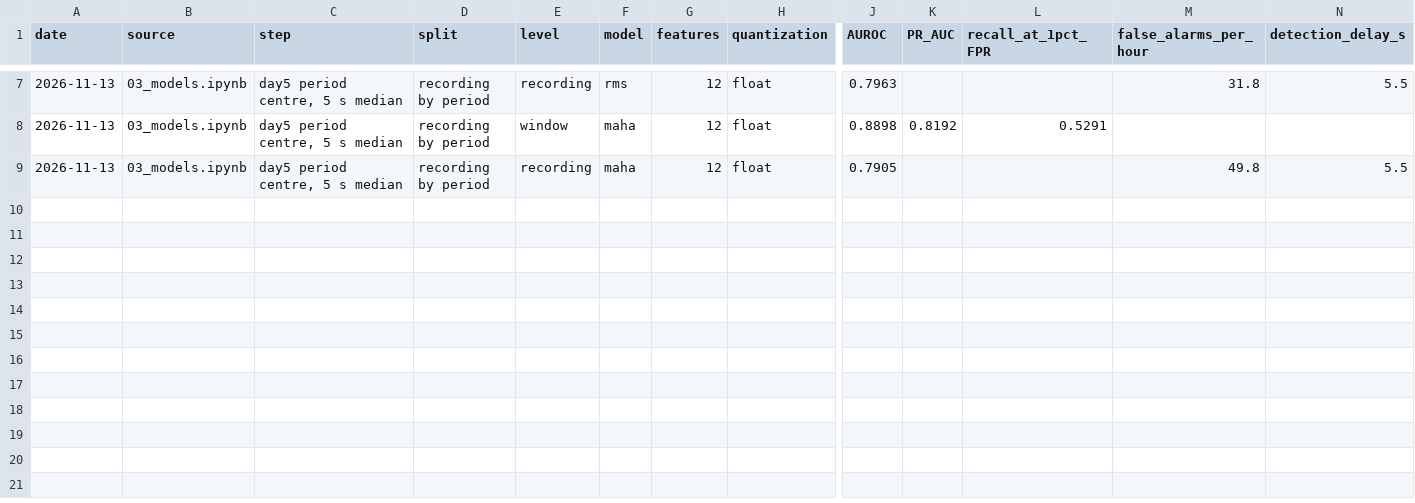
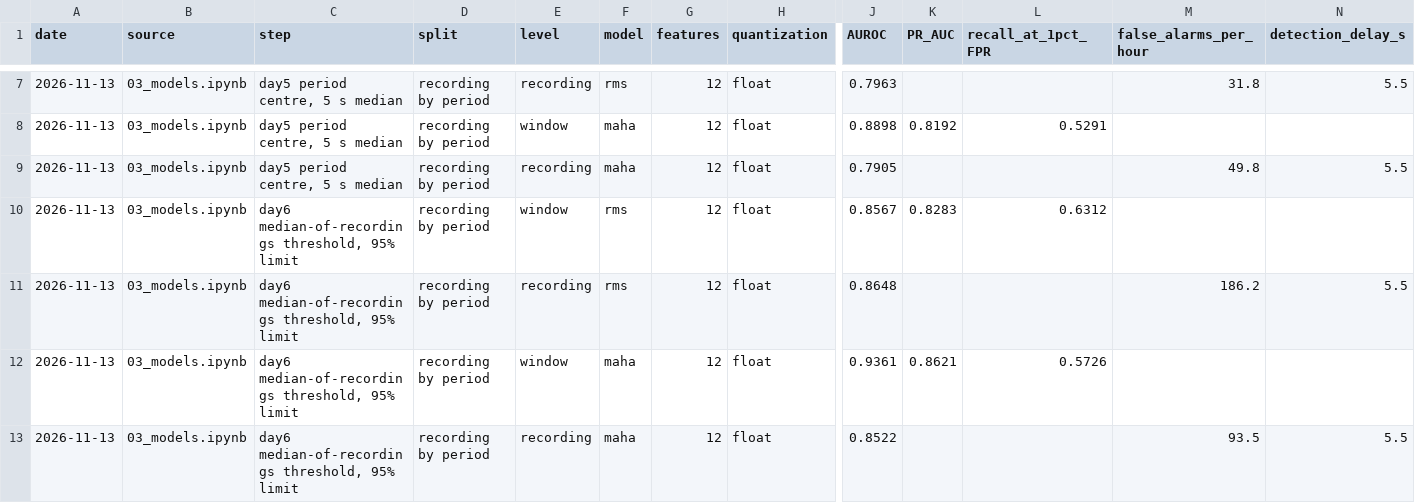
Before and after one commit to nikamtejas/online-anomaly-detection-of-CNC-signals-using-ESP32, a CSV file: results/metrics.csv, drawn as a sheet; only a part is shown, gaps mark what is left out; rows hold the shown columns only; the diff names each change by its address in the sheet, - before the commit and + after, or states it on an @@ line.

Commit message:
feat(models): threshold from median of validation recordings and 95% recording limit

```diff
--- a/results/metrics.csv
+++ b/results/metrics.csv
+row 10: 2026-11-13 | 03_models.ipynb | day6 median-of-recordings threshold, 95% limit | recording by period | window | rms | 12 | float | 0.8567 | 0.8283 | 0.6312
+row 11: 2026-11-13 | 03_models.ipynb | day6 median-of-recordings threshold, 95% limit | recording by period | recording | rms | 12 | float | 0.8648 |  |  | 186.2 | 5.5
+row 12: 2026-11-13 | 03_models.ipynb | day6 median-of-recordings threshold, 95% limit | recording by period | window | maha | 12 | float | 0.9361 | 0.8621 | 0.5726
+row 13: 2026-11-13 | 03_models.ipynb | day6 median-of-recordings threshold, 95% limit | recording by period | recording | maha | 12 | float | 0.8522 |  |  | 93.5 | 5.5
```
Also changed, not shown: 2 other files.
